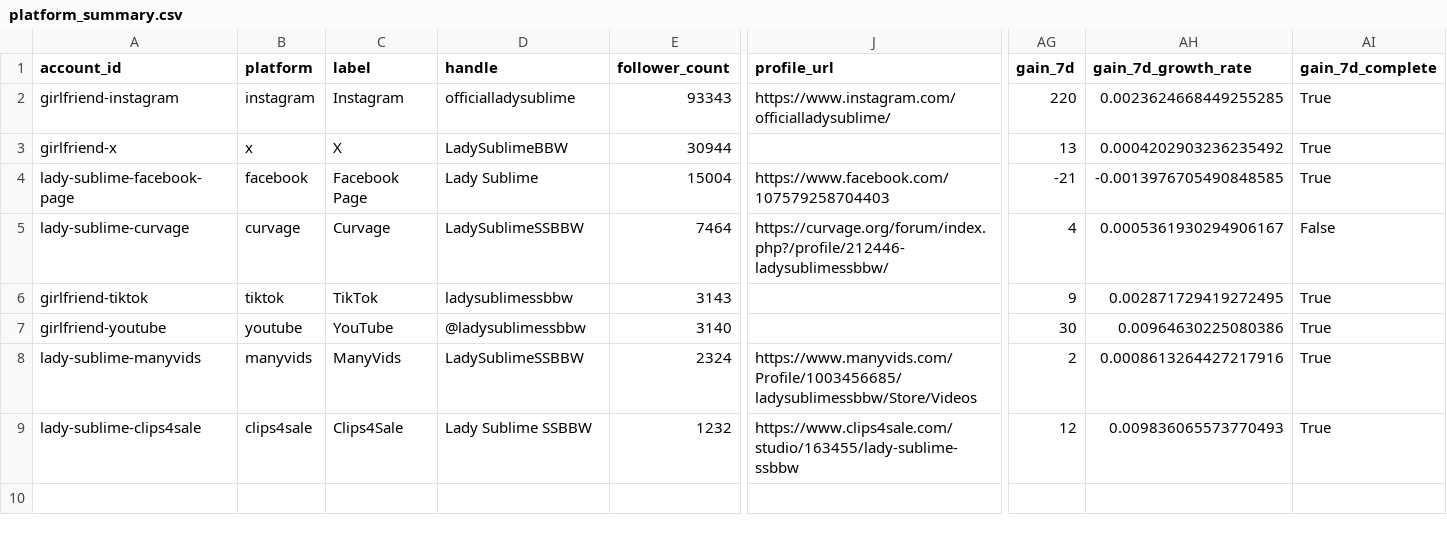
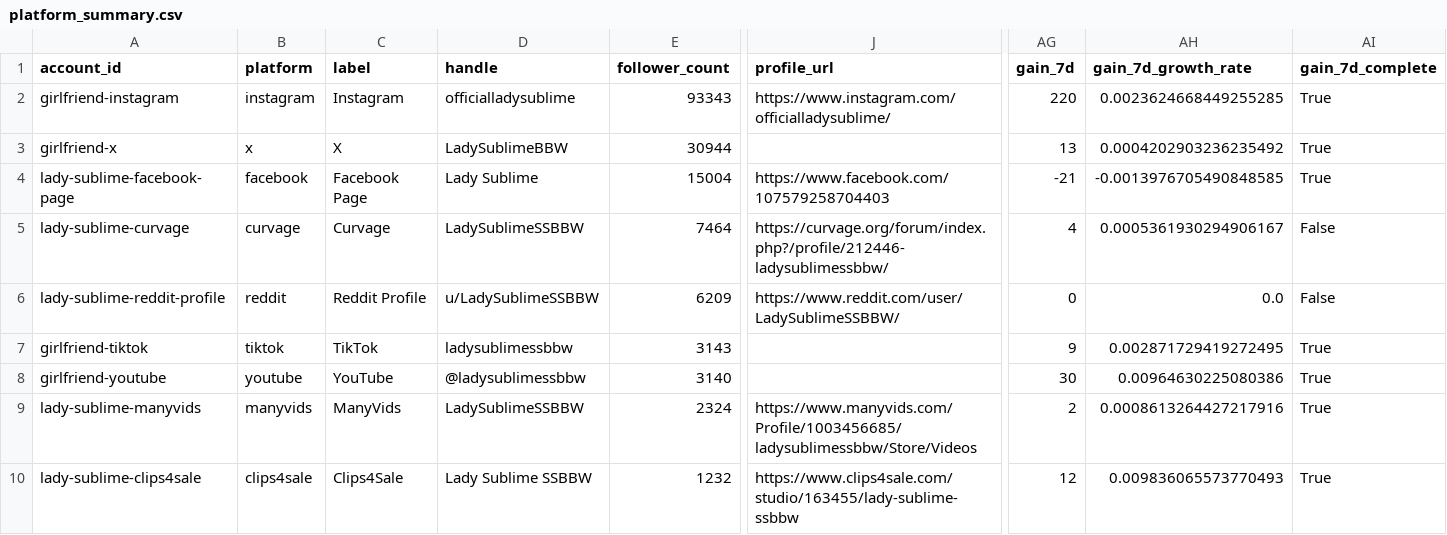
Before and after one commit to Trippaeon3/sublime-social-tracker-site, a CSV file: dashboard/data/platform_summary.csv, drawn as a sheet; only a part is shown, gaps mark what is left out; rows hold the shown columns only; the diff names each change by its address in the sheet, - before the commit and + after, or states it on an @@ line.

Commit message:
Refresh social dashboard snapshot

```diff
--- a/dashboard/data/platform_summary.csv
+++ b/dashboard/data/platform_summary.csv
+row 6: lady-sublime-reddit-profile | reddit | Reddit Profile | u/LadySublimeSSBBW | 6209 | https://www.reddit.com/user/LadySublimeSSBBW/ | 0 | 0.0 | False
```
Also changed, not shown: dashboard/data/daily_history.csv, dashboard/data/source_freshness.csv, 3 other files.
